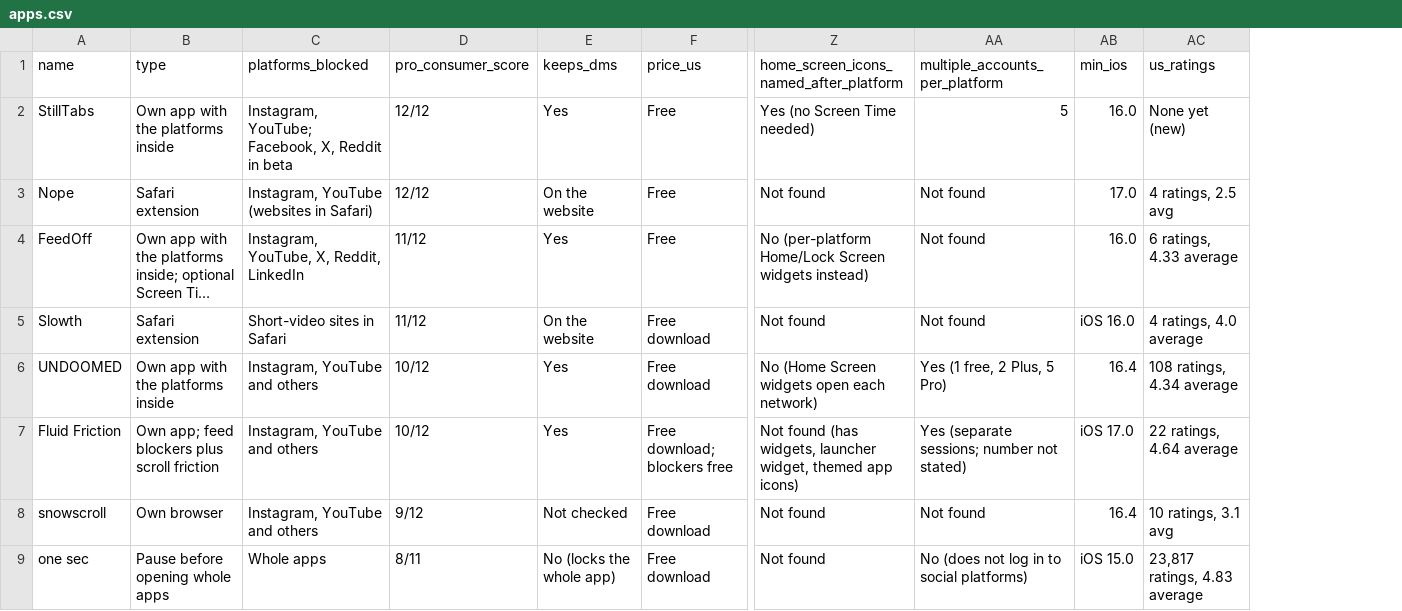
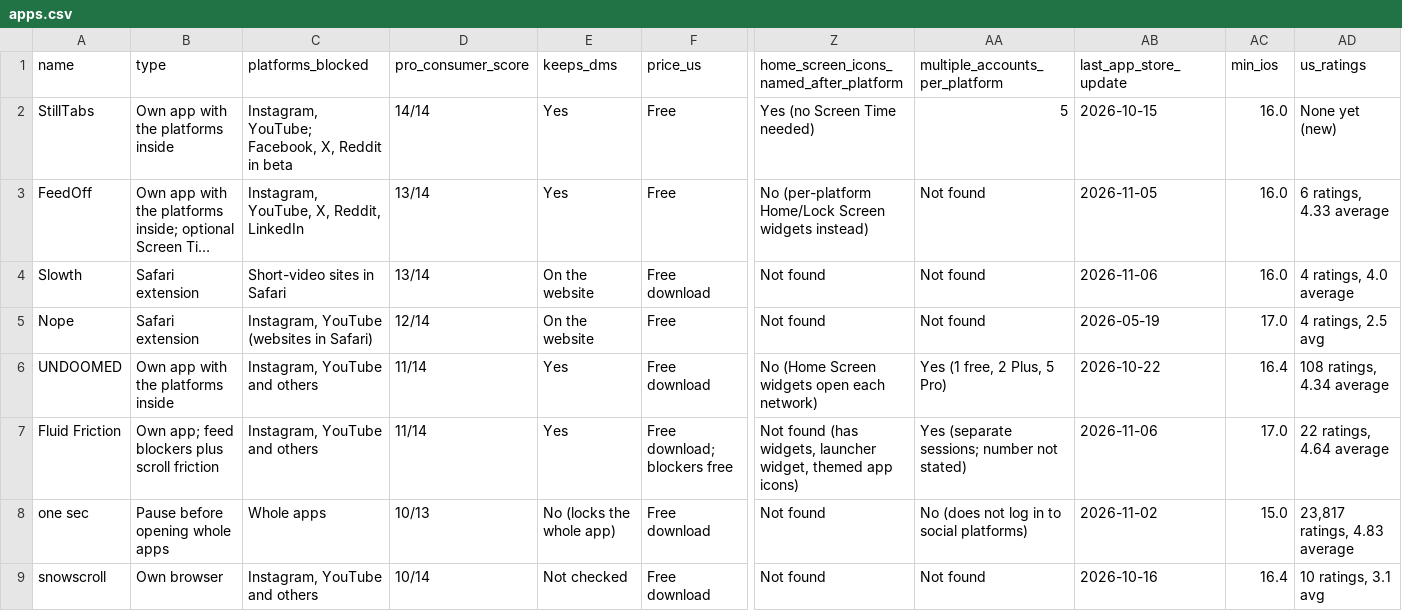
Before and after one commit to albertmajor/iphone-reels-shorts-blockers, a CSV file: data/apps.csv, drawn as a sheet; only a part is shown, gaps mark what is left out; long unchanged cells end in …; removed rows and columns are numbered as before the commit, all else as after; rows hold the shown columns only; the diff covers the shown part only; the diff names each change by its address in the sheet, - before the commit and + after, or states it on an @@ line.

```diff
--- a/data/apps.csv
+++ b/data/apps.csv
+column AB (last_app_store_update), rows 2-4: 2026-10-15 | 2026-11-05 | 2026-11-06; rows 6-7: 2026-10-22 | 2026-11-06; row 9: 2026-10-16
-D2 (pro_consumer_score): 12/12
+D2 (pro_consumer_score): 14/14
-row 3: Nope | Safari extension | Instagram, YouTube (websites in Safari) | 12/12 | On the website | Free | Not found | Not found | 17.0 | 4 ratings, 2.5 avg
-D3:D4 (pro_consumer_score): 11/12
+D3:D4 (pro_consumer_score): 13/14
-AC4 (min_ios): iOS 16.0
+AC4 (min_ios): 16.0
+row 5: Nope | Safari extension | Instagram, YouTube (websites in Safari) | 12/14 | On the website | Free | Not found | Not found | 2026-05-19 | 17.0 | 4 ratings, 2.5 avg
-D6:D7 (pro_consumer_score): 10/12
+D6:D7 (pro_consumer_score): 11/14
-AC7 (min_ios): iOS 17.0
+AC7 (min_ios): 17.0
+row 8: one sec | Pause before opening whole apps | Whole apps | 10/13 | No (locks the whole app) | Free download | Not found | No (does not log in to social platforms) | 2026-11-02 | 15.0 | 23,817 ratings, 4.83 average
-D9 (pro_consumer_score): 9/12
+D9 (pro_consumer_score): 10/14
-row 9: one sec | Pause before opening whole apps | Whole apps | 8/11 | No (locks the whole app) | Free download | Not found | No (does not log in to social platforms) | iOS 15.0 | 23,817 ratings, 4.83 average
```
Also changed, not shown: 17 edited cells elsewhere in this file, 2 other files.
